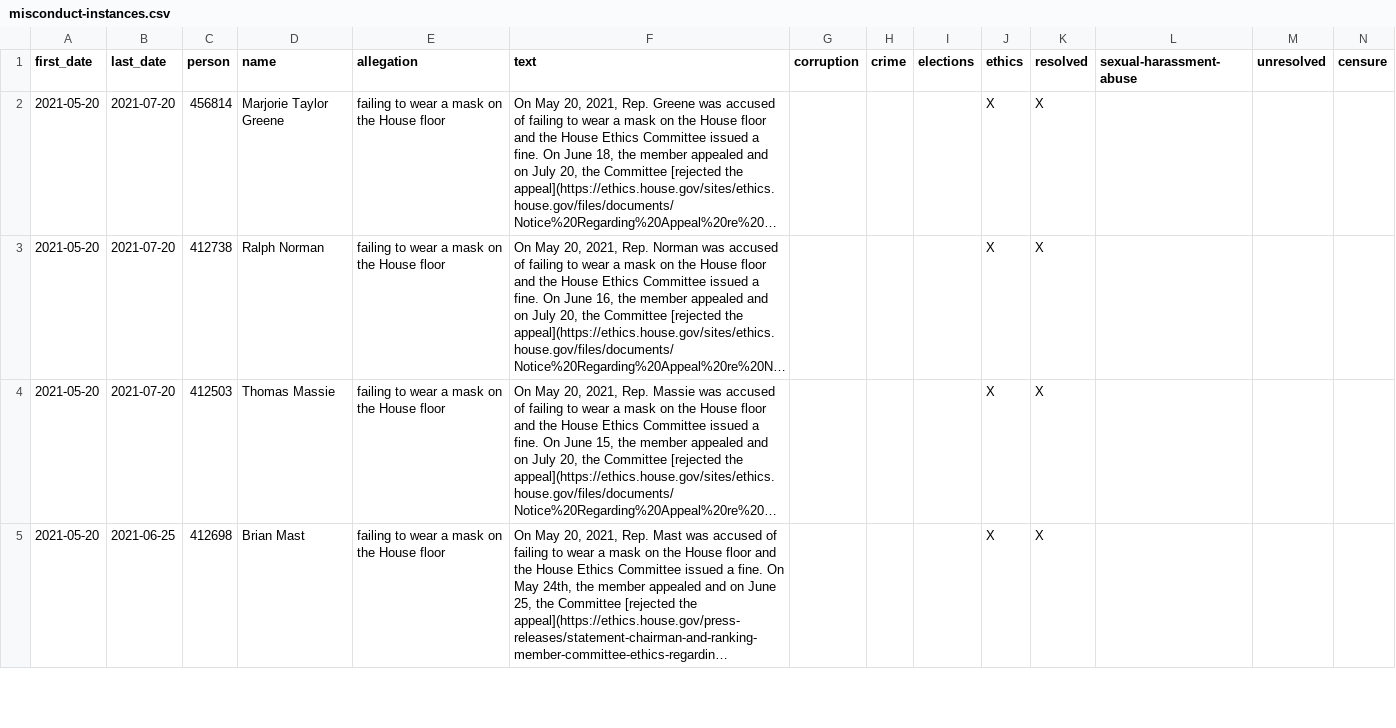
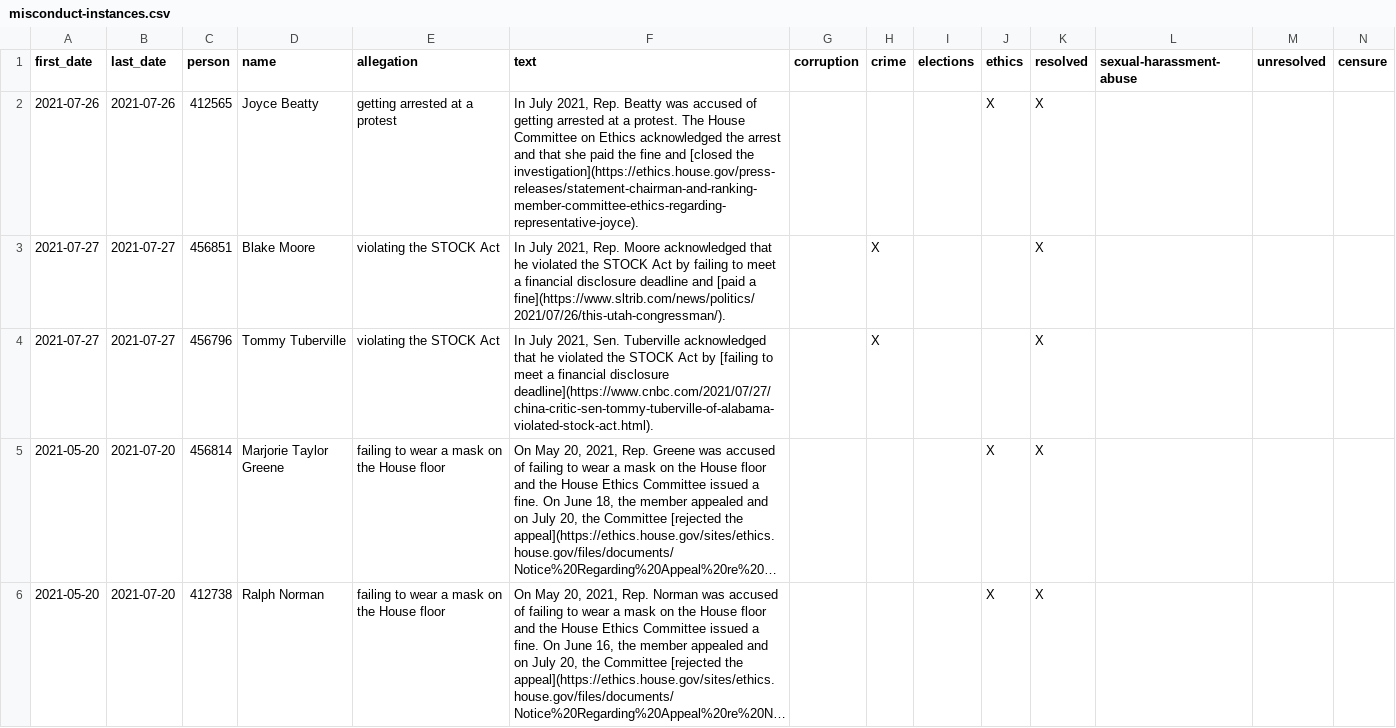
Before and after one commit to govtrack/misconduct, a CSV file: misconduct-instances.csv, drawn as a sheet; only a part is shown; the shorter side is filled out with more unchanged rows; long unchanged cells end in …; rows hold the shown columns only; the diff names each change by its address in the sheet, - before the commit and + after, or states it on an @@ line.

```diff
--- a/misconduct-instances.csv
+++ b/misconduct-instances.csv
+row 2: 2021-07-26 | 2021-07-26 | 412565 | Joyce Beatty | getting arrested at a protest | In July 2021, Rep. Beatty was accused of getting arrested at a protest. The House Committee on Ethics acknowledged the arrest and that she paid the fine and [closed the investigation](https://ethics.house.gov/press-releases/statement-chairman-and-ranking-member-committee-ethics-regarding-representative-joyce). |  |  |  | X | X
+row 3: 2021-07-27 | 2021-07-27 | 456851 | Blake Moore | violating the STOCK Act | In July 2021, Rep. Moore acknowledged that he violated the STOCK Act by failing to meet a financial disclosure deadline and [paid a fine](https://www.sltrib.com/news/politics/2021/07/26/this-utah-congressman/). |  | X |  |  | X
+row 4: 2021-07-27 | 2021-07-27 | 456796 | Tommy Tuberville | violating the STOCK Act | In July 2021, Sen. Tuberville acknowledged that he violated the STOCK Act by [failing to meet a financial disclosure deadline](https://www.cnbc.com/2021/07/27/china-critic-sen-tommy-tuberville-of-alabama-violated-stock-act.html). |  | X |  |  | X
```
Also changed, not shown: 1 other file.
